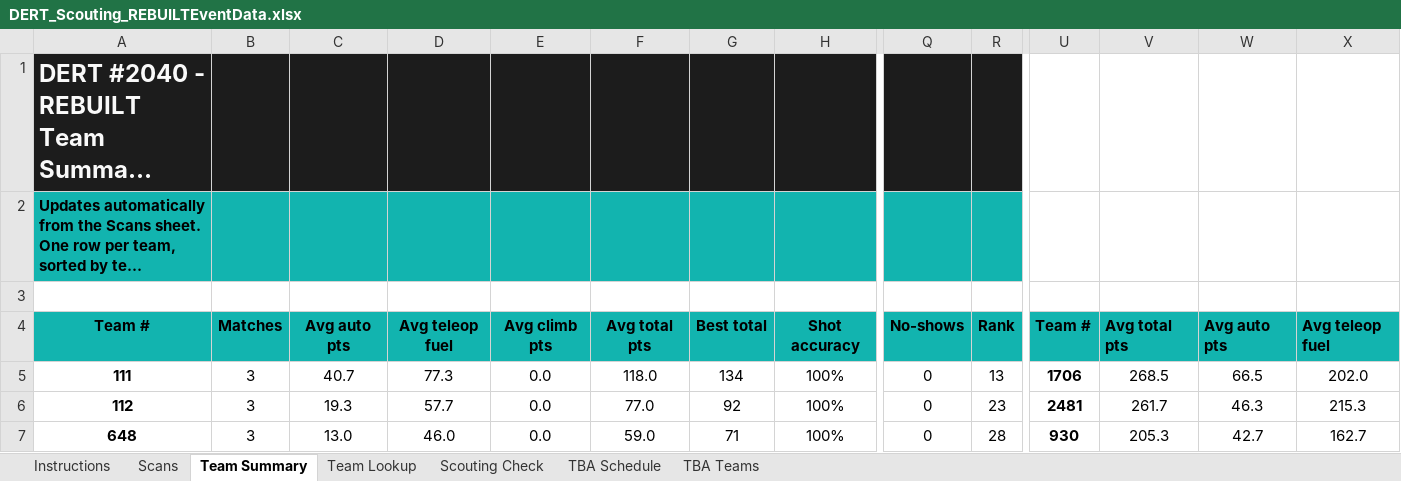
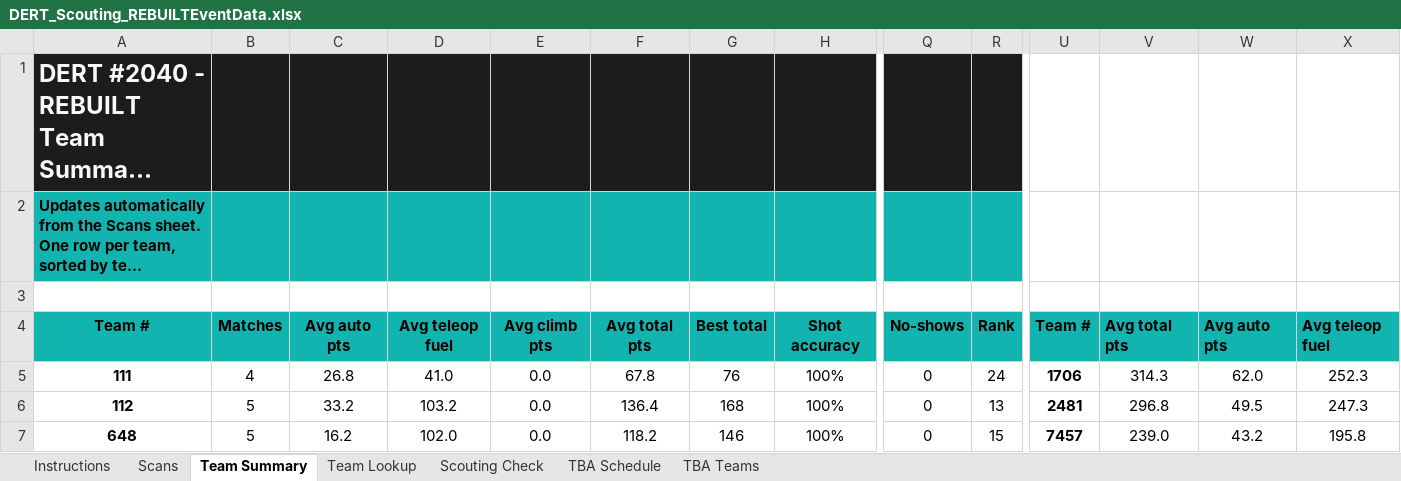
Before and after one commit to johandahlin/Scouting, an Excel workbook: DERT_Scouting_REBUILTEventData.xlsx, sheet Team Summary, drawn as a sheet; only a part is shown, gaps mark what is left out; long unchanged cells end in …; values as stored, in another font and other column widths than the file's, no borders; conditional formats not drawn; the diff covers the shown part only; the diff names each change by its address in the sheet, - before the commit and + after, or states it on an @@ line.

```diff
--- a/DERT_Scouting_REBUILTEventData.xlsx (sheet Team Summary)
+++ b/DERT_Scouting_REBUILTEventData.xlsx (sheet Team Summary)
-B5: 3
+B5: 4
-C5: 40.7
+C5: 26.8
-D5: 77.3
+D5: 41.0
-F5: 118.0
+F5: 67.8
-G5: 134
+G5: 76
-R5: 13
+R5: 24
-V5: 268.5
+V5: 314.3
-W5: 66.5
+W5: 62.0
-X5: 202.0
+X5: 252.3
-B6:B7: 3
+B6:B7: 5
-C6: 19.3
+C6: 33.2
-D6: 57.7
+D6: 103.2
-F6: 77.0
+F6: 136.4
-G6: 92
+G6: 168
-R6: 23
+R6: 13
-V6: 261.7
+V6: 296.8
-W6: 46.3
+W6: 49.5
-X6: 215.3
+X6: 247.3
-C7: 13.0
+C7: 16.2
-D7: 46.0
+D7: 102.0
-F7: 59.0
+F7: 118.2
-G7: 71
+G7: 146
-R7: 28
+R7: 15
-U7: 930
+U7: 7457
-V7: 205.3
+V7: 239.0
-W7: 42.7
+W7: 43.2
-X7: 162.7
+X7: 195.8
```
Also changed, not shown: 309 edited cells elsewhere in this sheet, sheet Scans, sheet Scouting Check.
